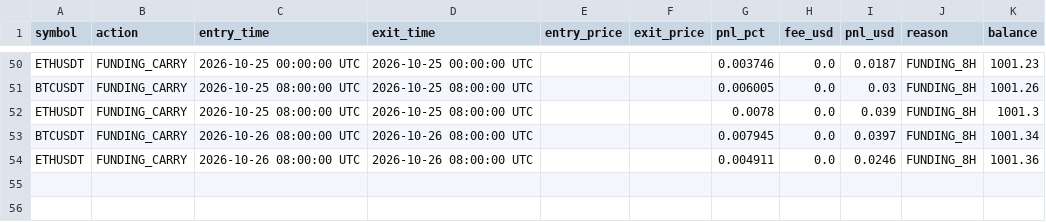
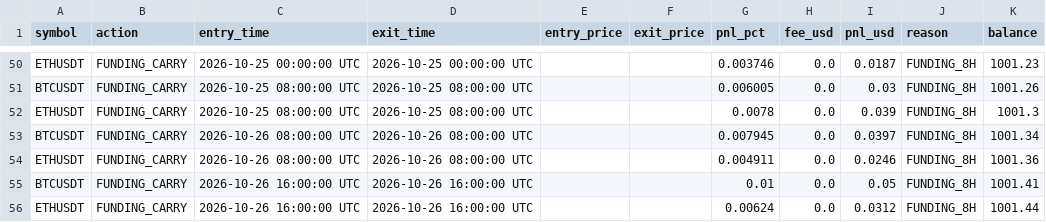
Before and after one commit to thokfoot/crypto-orderblock-bot, a CSV file: data/crypto_paper_trades.csv, drawn as a sheet; only a part is shown, gaps mark what is left out.

```diff
--- a/data/crypto_paper_trades.csv
+++ b/data/crypto_paper_trades.csv
@@ -54 +54,3 @@ BTCUSDT,FUNDING_CARRY,2026-10-26 08:00:00 UTC,2026-10-26 08:00:00 UTC,,,0.007945
 ETHUSDT,FUNDING_CARRY,2026-10-26 08:00:00 UTC,2026-10-26 08:00:00 UTC,,,0.004911,0.0,0.0246,FUNDING_8H,1001.36
+BTCUSDT,FUNDING_CARRY,2026-10-26 16:00:00 UTC,2026-10-26 16:00:00 UTC,,,0.01,0.0,0.05,FUNDING_8H,1001.41
+ETHUSDT,FUNDING_CARRY,2026-10-26 16:00:00 UTC,2026-10-26 16:00:00 UTC,,,0.00624,0.0,0.0312,FUNDING_8H,1001.44
```
Also changed, not shown: 2 other files.
